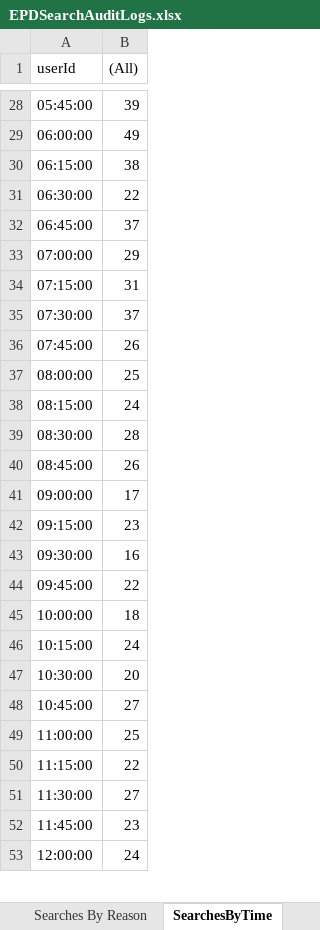
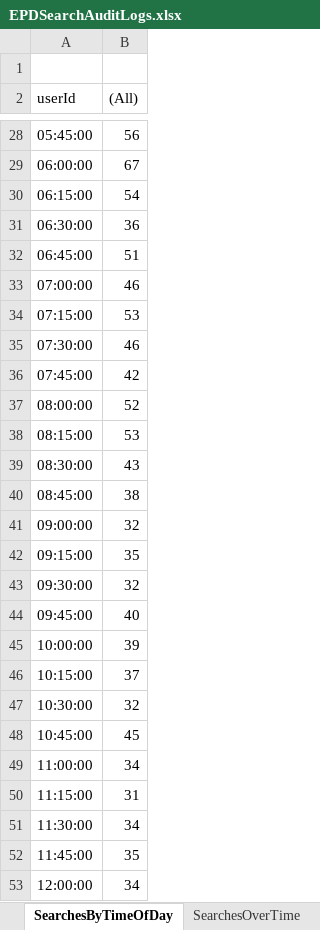
Before and after one commit to eyes-off/eugene-oregon, an Excel workbook: FlockAuditLogs/EPDSearchAuditLogs.xlsx, sheet SearchesByTimeOfDay, drawn as a sheet; only a part is shown, gaps mark what is left out; values as stored, in another font and other column widths than the file's, no borders; charts and pictures not drawn; the diff covers the shown part only; the diff names each change by its address in the sheet, - before the commit and + after, or states it on an @@ line.

```diff
--- a/FlockAuditLogs/EPDSearchAuditLogs.xlsx (sheet SearchesByTimeOfDay)
+++ b/FlockAuditLogs/EPDSearchAuditLogs.xlsx (sheet SearchesByTimeOfDay)
-sheet tab: SearchesByTime
+sheet tab: SearchesByTimeOfDay
+sheet tab: SearchesOverTime
+row 1: (empty)
-B28 ((All)): 39
+B28 ((All)): 56
-B29 ((All)): 49
+B29 ((All)): 67
-B30 ((All)): 38
+B30 ((All)): 54
-B31 ((All)): 22
+B31 ((All)): 36
-B32 ((All)): 37
+B32 ((All)): 51
-B33 ((All)): 29
+B33 ((All)): 46
-B34 ((All)): 31
+B34 ((All)): 53
-B35 ((All)): 37
+B35 ((All)): 46
-B36 ((All)): 26
+B36 ((All)): 42
-B37 ((All)): 25
+B37 ((All)): 52
-B38 ((All)): 24
+B38 ((All)): 53
-B39 ((All)): 28
+B39 ((All)): 43
-B40 ((All)): 26
+B40 ((All)): 38
-B41 ((All)): 17
+B41 ((All)): 32
-B42 ((All)): 23
+B42 ((All)): 35
-B43 ((All)): 16
+B43 ((All)): 32
-B44 ((All)): 22
+B44 ((All)): 40
-B45 ((All)): 18
+B45 ((All)): 39
-B46 ((All)): 24
+B46 ((All)): 37
-B47 ((All)): 20
+B47 ((All)): 32
-B48 ((All)): 27
+B48 ((All)): 45
-B49 ((All)): 25
+B49 ((All)): 34
-B50 ((All)): 22
+B50 ((All)): 31
-B51 ((All)): 27
+B51 ((All)): 34
-B52 ((All)): 23
+B52 ((All)): 35
-B53 ((All)): 24
+B53 ((All)): 34
```
Also changed, not shown: 1 removed row and 71 edited cells elsewhere in this sheet, sheet Log, sheet Searches By User, sheet Searches By Reason, hidden cells, charts or pictures, FlockAuditLogs/EPDLocalFlockSearchAudit_ConsecutiveDayAnomalies_2025-09-22.xlsx, 45 other files.
